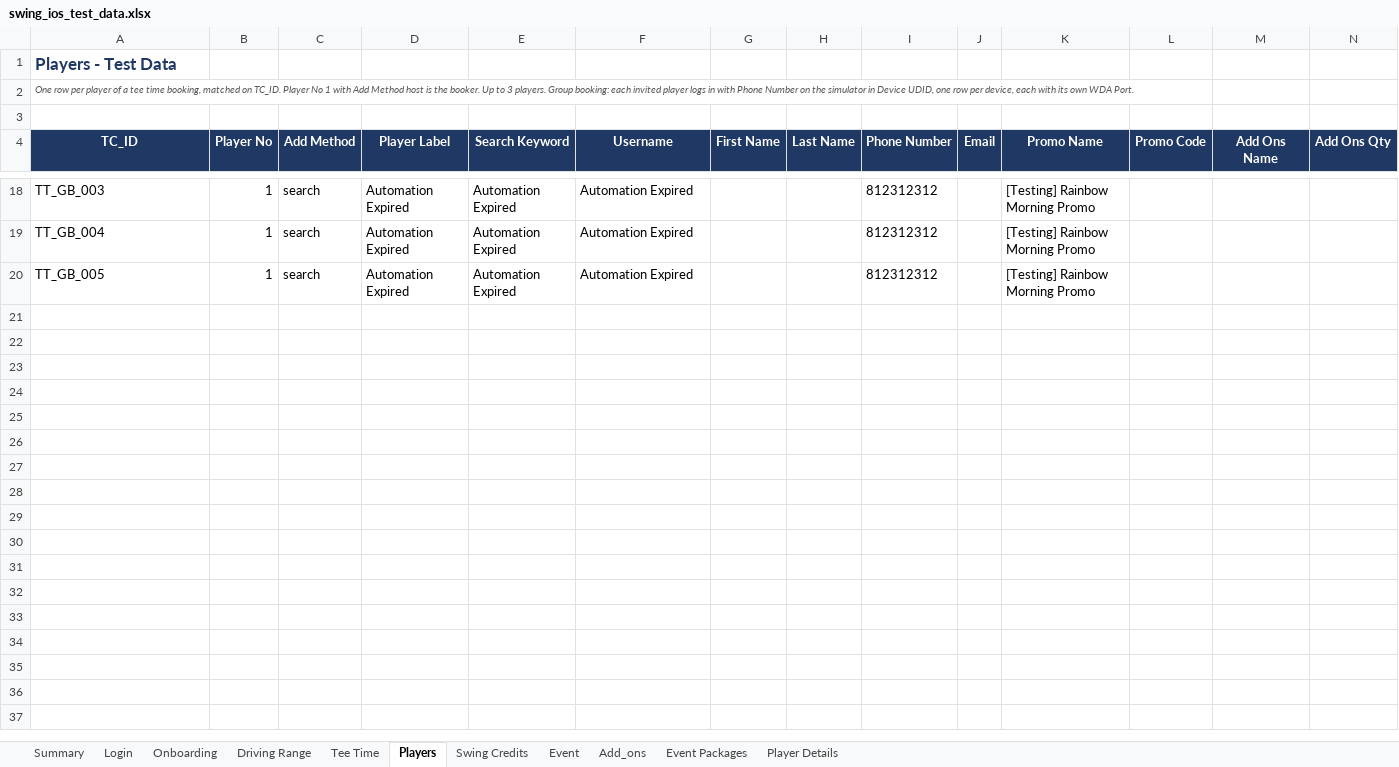
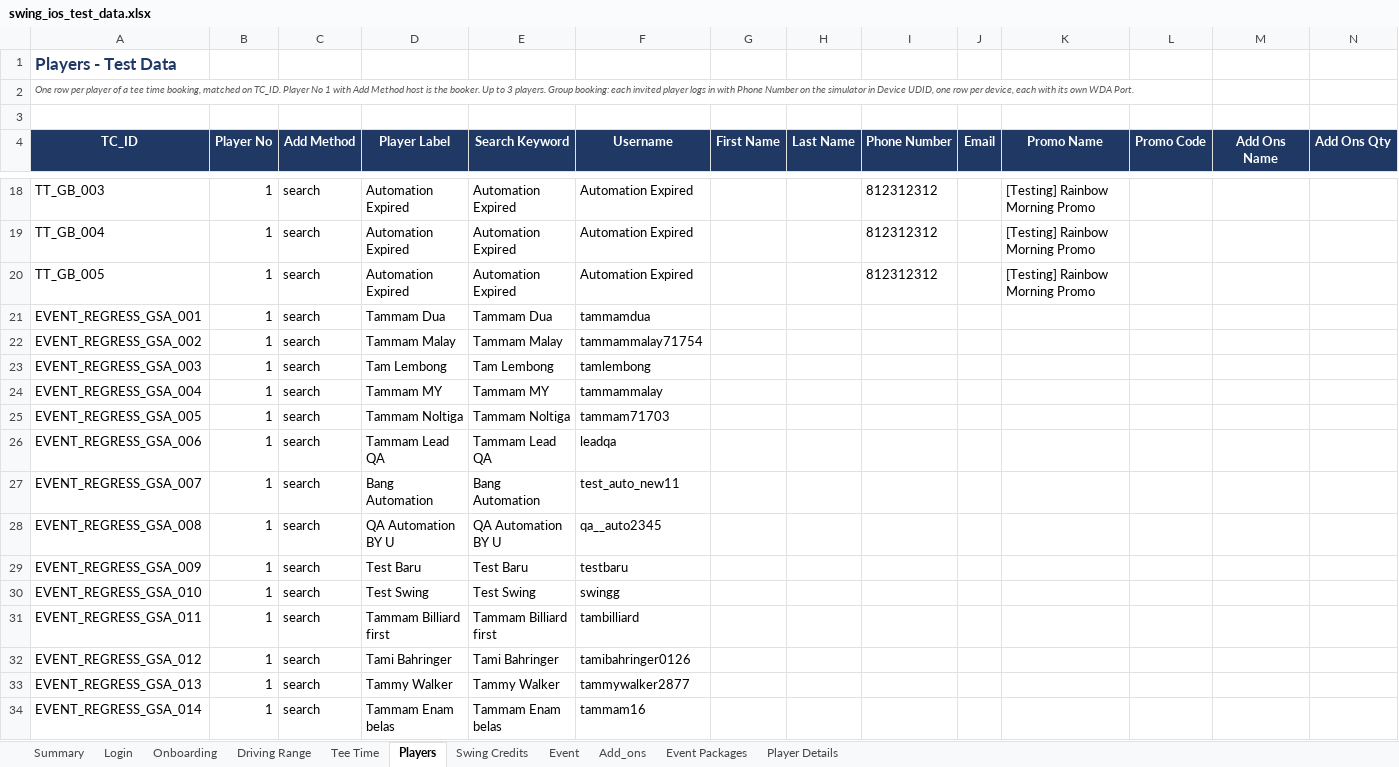
Before and after one commit to unedo-swing/swing-ios-mobile-apps-automation, an Excel workbook: test_data/swing_ios_test_data.xlsx, sheet Players, drawn as a sheet; only a part is shown, gaps mark what is left out; values as stored, in another font and other column widths than the file's, no borders; rows hold the shown columns only; the diff names each change by its address in the sheet, - before the commit and + after, or states it on an @@ line.

Commit message:
update for standard event

```diff
--- a/test_data/swing_ios_test_data.xlsx (sheet Players)
+++ b/test_data/swing_ios_test_data.xlsx (sheet Players)
+row 21: EVENT_REGRESS_GSA_001 | 1 | search | Tammam Dua | Tammam Dua | tammamdua
+row 22: EVENT_REGRESS_GSA_002 | 1 | search | Tammam Malay | Tammam Malay | tammammalay71754
+row 23: EVENT_REGRESS_GSA_003 | 1 | search | Tam Lembong | Tam Lembong | tamlembong
+row 24: EVENT_REGRESS_GSA_004 | 1 | search | Tammam MY | Tammam MY | tammammalay
+row 25: EVENT_REGRESS_GSA_005 | 1 | search | Tammam Noltiga | Tammam Noltiga | tammam71703
+row 26: EVENT_REGRESS_GSA_006 | 1 | search | Tammam Lead QA | Tammam Lead QA | leadqa
+row 27: EVENT_REGRESS_GSA_007 | 1 | search | Bang Automation | Bang Automation | test_auto_new11
+row 28: EVENT_REGRESS_GSA_008 | 1 | search | QA Automation BY U | QA Automation BY U | qa__auto2345
+row 29: EVENT_REGRESS_GSA_009 | 1 | search | Test Baru | Test Baru | testbaru
+row 30: EVENT_REGRESS_GSA_010 | 1 | search | Test Swing | Test Swing | swingg
+row 31: EVENT_REGRESS_GSA_011 | 1 | search | Tammam Billiard first | Tammam Billiard first | tambilliard
+row 32: EVENT_REGRESS_GSA_012 | 1 | search | Tami Bahringer | Tami Bahringer | tamibahringer0126
+row 33: EVENT_REGRESS_GSA_013 | 1 | search | Tammy Walker | Tammy Walker | tammywalker2877
+row 34: EVENT_REGRESS_GSA_014 | 1 | search | Tammam Enam belas | Tammam Enam belas | tammam16
```
Also changed, not shown: sheet Event, 7 other files.
